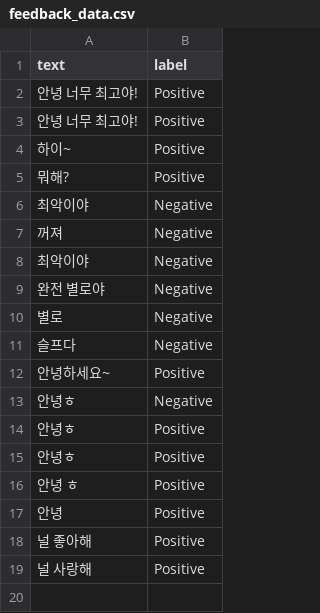
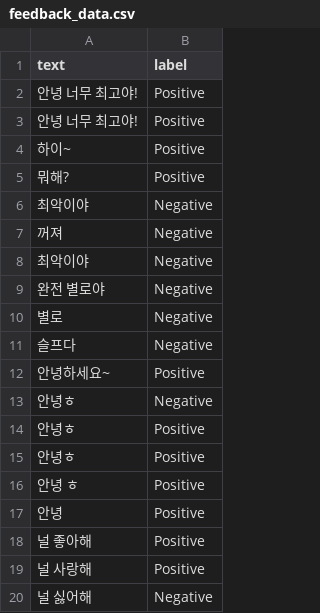
Before and after one commit to harrysky23/HW2, a CSV file: feedback_data.csv, drawn as a sheet; the diff names each change by its address in the sheet, - before the commit and + after, or states it on an @@ line.

```diff
--- a/feedback_data.csv
+++ b/feedback_data.csv
+row 20: 널 싫어해 | Negative
```
Also changed, not shown: 1 other file.
